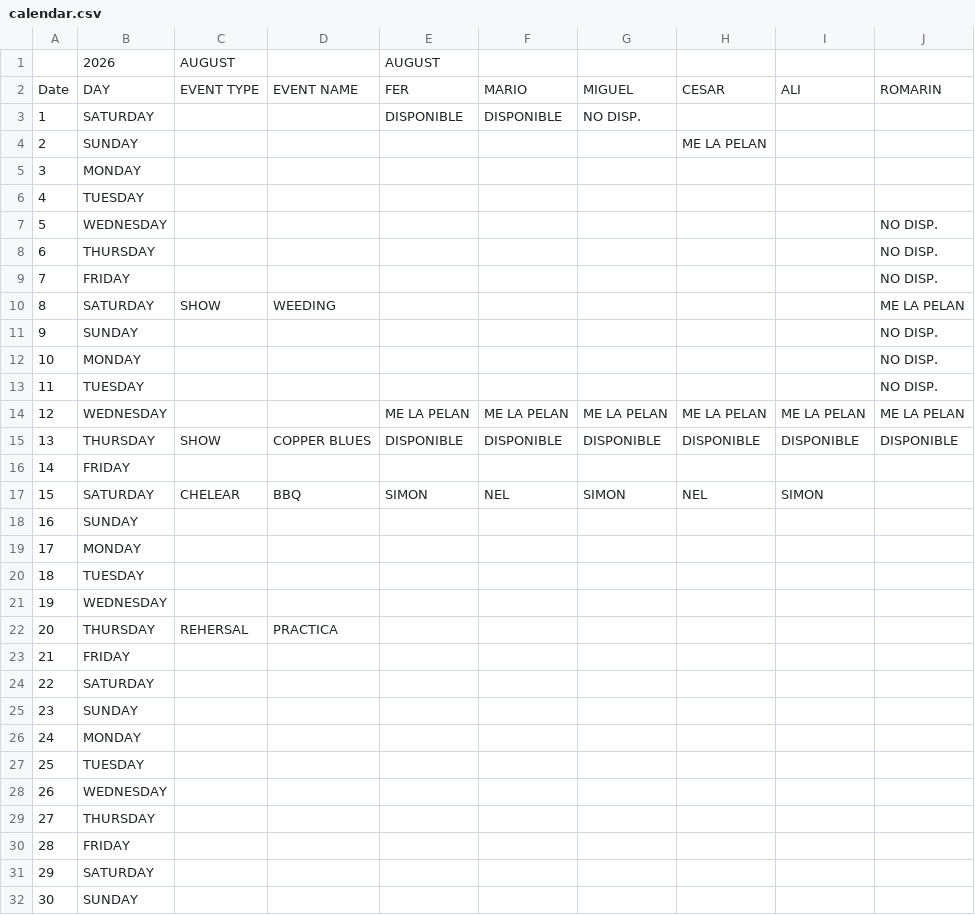
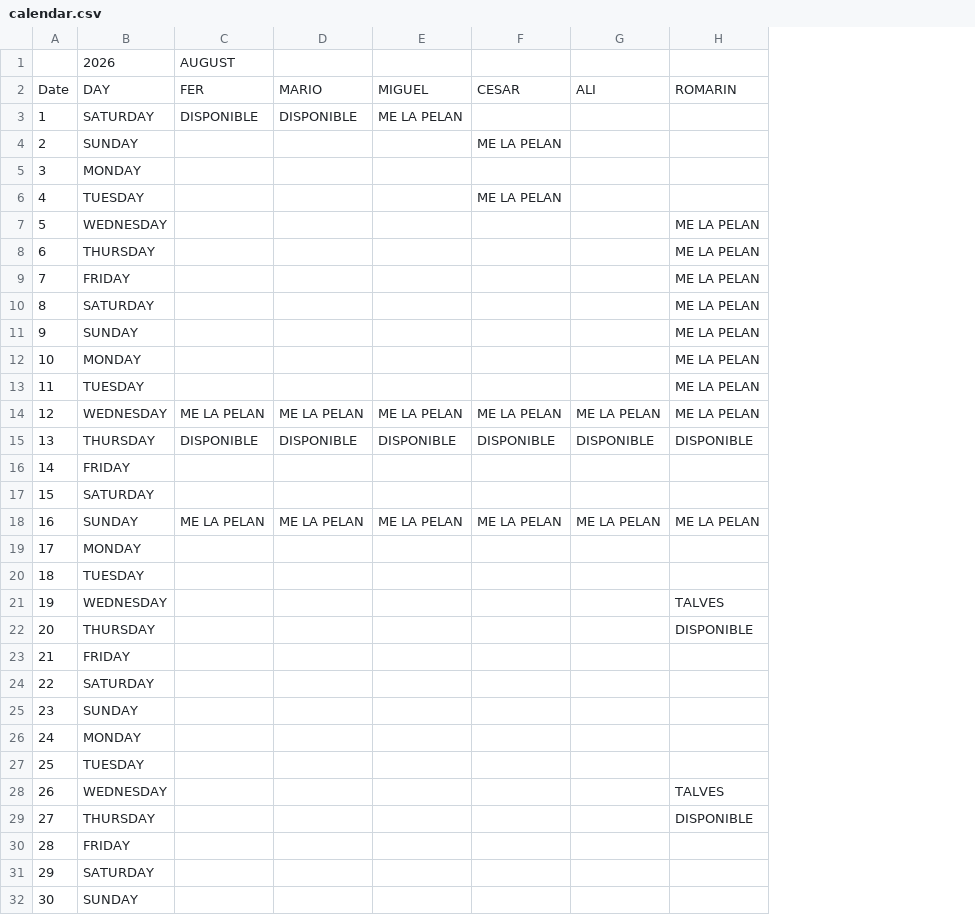
Before and after one commit to Rivanmamsncom/pikapika-band, a CSV file: calendar.csv, drawn as a sheet; only a part is shown; removed rows and columns are numbered as before the commit, all else as after; the diff names each change by its address in the sheet, - before the commit and + after, or states it on an @@ line.

Commit message:
Add files via upload

```diff
--- a/calendar.csv
+++ b/calendar.csv
-column C, rows 1-22: AUGUST | EVENT TYPE |  |  |  |  |  |  |  | SHOW |  |  |  |  | SHOW |  | CHELEAR |  |  |  |  | REHERSAL
-column D, rows 2-22: EVENT NAME |  |  |  |  |  |  |  | WEEDING |  |  |  |  | COPPER BLUES |  | BBQ |  |  |  |  | PRACTICA
-E3: NO DISP.
+E3: ME LA PELAN
-F6: (empty)
+F6: ME LA PELAN
-H7:H9: NO DISP.
+H7:H9: ME LA PELAN
-H11:H13: NO DISP.
+H11:H13: ME LA PELAN
-C17: SIMON
+C17: (empty)
-D17: NEL
+D17: (empty)
-E17: SIMON
+E17: (empty)
-F17: NEL
+F17: (empty)
-G17: SIMON
+G17: (empty)
-C18: (empty)
+C18: ME LA PELAN
-D18: (empty)
+D18: ME LA PELAN
-E18: (empty)
+E18: ME LA PELAN
-F18: (empty)
+F18: ME LA PELAN
-G18: (empty)
+G18: ME LA PELAN
-H18: (empty)
+H18: ME LA PELAN
-H21: (empty)
+H21: TALVES
-H22: (empty)
+H22: DISPONIBLE
-H28: (empty)
+H28: TALVES
-H29: (empty)
+H29: DISPONIBLE
```
